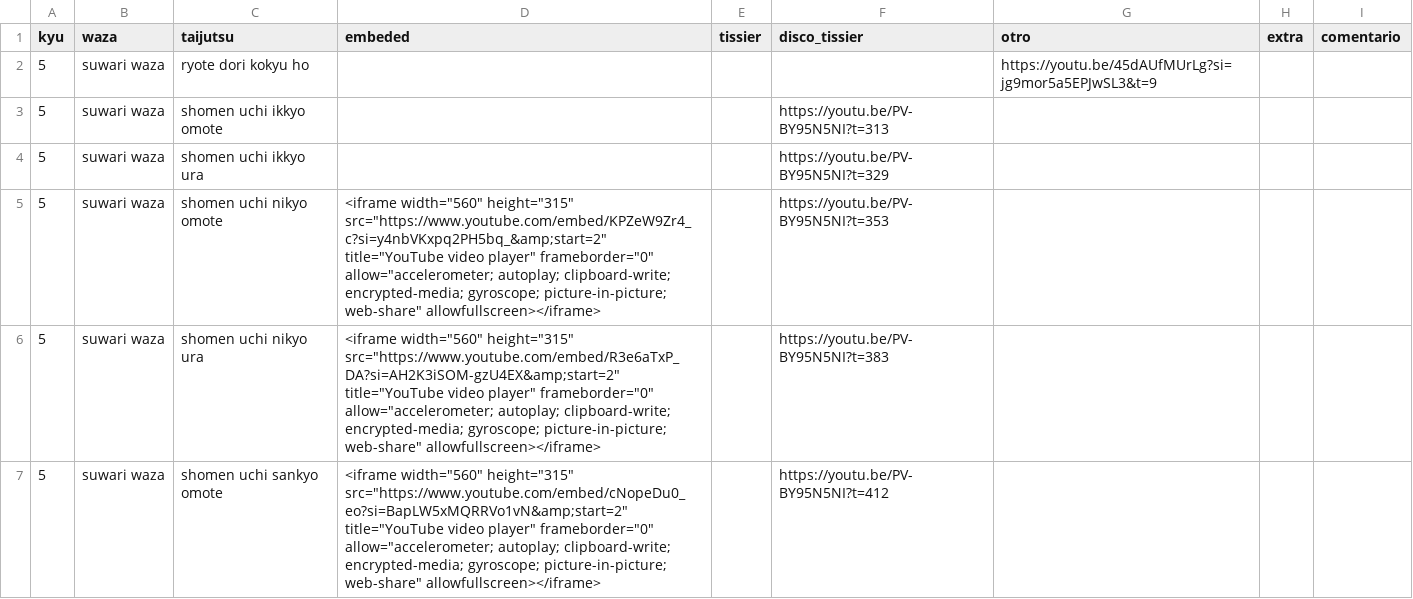
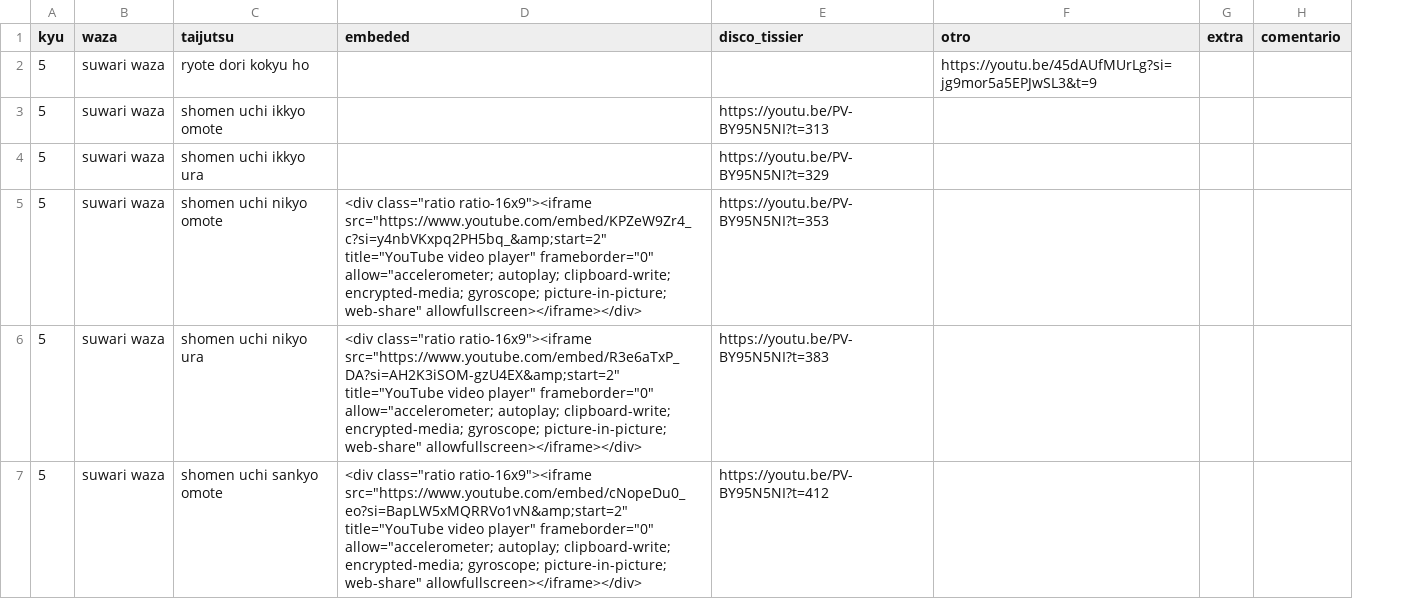
Before and after one commit to profesorfaco/aki, a CSV file: data.csv, drawn as a sheet; only a part is shown; the diff covers the shown part only; the diff names each change by its address in the sheet, - before the commit and + after, or states it on an @@ line.

```diff
--- a/data.csv
+++ b/data.csv
-column E (tissier), empty
-D5 (embeded): <iframe width="560" height="315" src="https://www.youtube.com/embed/KPZeW9Zr4_c?si=y4nbVKxpq2PH5bq_&amp;start=2" title="YouTube video player" frameborder="0" allow="accelerometer; autoplay; clipboard-write; encrypted-media; gyroscope; picture-in-picture; web-share" allowfullscreen></iframe>
+D5 (embeded): <div class="ratio ratio-16x9"><iframe src="https://www.youtube.com/embed/KPZeW9Zr4_c?si=y4nbVKxpq2PH5bq_&amp;start=2" title="YouTube video player" frameborder="0" allow="accelerometer; autoplay; clipboard-write; encrypted-media; gyroscope; picture-in-picture; web-share" allowfullscreen></iframe></div>
-D6 (embeded): <iframe width="560" height="315" src="https://www.youtube.com/embed/R3e6aTxP_DA?si=AH2K3iSOM-gzU4EX&amp;start=2" title="YouTube video player" frameborder="0" allow="accelerometer; autoplay; clipboard-write; encrypted-media; gyroscope; picture-in-picture; web-share" allowfullscreen></iframe>
+D6 (embeded): <div class="ratio ratio-16x9"><iframe src="https://www.youtube.com/embed/R3e6aTxP_DA?si=AH2K3iSOM-gzU4EX&amp;start=2" title="YouTube video player" frameborder="0" allow="accelerometer; autoplay; clipboard-write; encrypted-media; gyroscope; picture-in-picture; web-share" allowfullscreen></iframe></div>
-D7 (embeded): <iframe width="560" height="315" src="https://www.youtube.com/embed/cNopeDu0_eo?si=BapLW5xMQRRVo1vN&amp;start=2" title="YouTube video player" frameborder="0" allow="accelerometer; autoplay; clipboard-write; encrypted-media; gyroscope; picture-in-picture; web-share" allowfullscreen></iframe>
+D7 (embeded): <div class="ratio ratio-16x9"><iframe src="https://www.youtube.com/embed/cNopeDu0_eo?si=BapLW5xMQRRVo1vN&amp;start=2" title="YouTube video player" frameborder="0" allow="accelerometer; autoplay; clipboard-write; encrypted-media; gyroscope; picture-in-picture; web-share" allowfullscreen></iframe></div>
```
Also changed, not shown: 5 removed rows and 23 edited cells elsewhere in this file, 16 other files.
